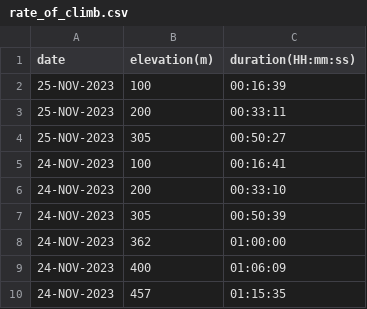
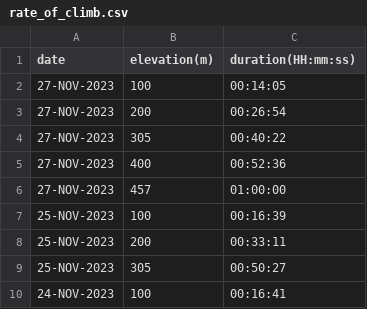
Before and after one commit to EricLeFort/ExerciseLog, a CSV file: data/rate_of_climb.csv, drawn as a sheet; only a part is shown; the shorter side is filled out with more unchanged rows; the diff names each change by its address in the sheet, - before the commit and + after, or states it on an @@ line.

```diff
--- a/data/rate_of_climb.csv
+++ b/data/rate_of_climb.csv
+row 2: 27-NOV-2023 | 100 | 00:14:05
+row 3: 27-NOV-2023 | 200 | 00:26:54
+row 4: 27-NOV-2023 | 305 | 00:40:22
+row 5: 27-NOV-2023 | 400 | 00:52:36
+row 6: 27-NOV-2023 | 457 | 01:00:00
```
Also changed, not shown: data/dashes.csv, data/health_metrics.csv, 7 other files.
